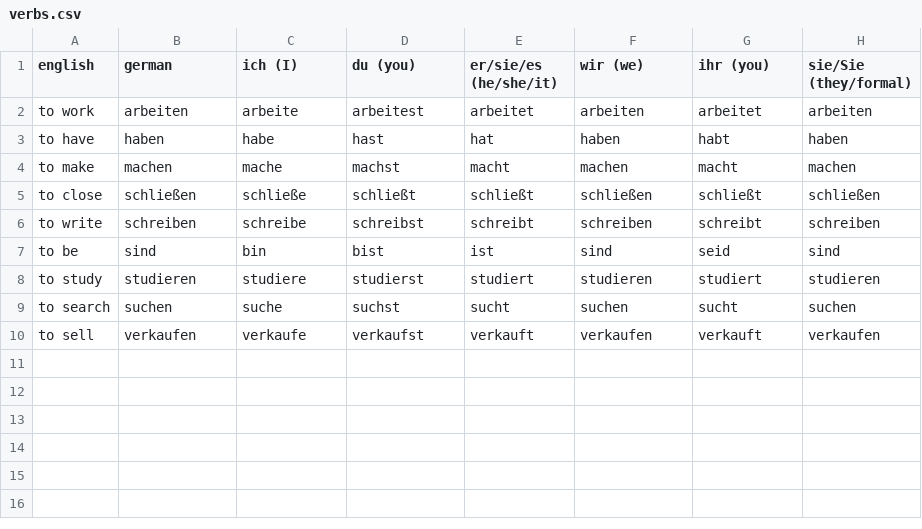
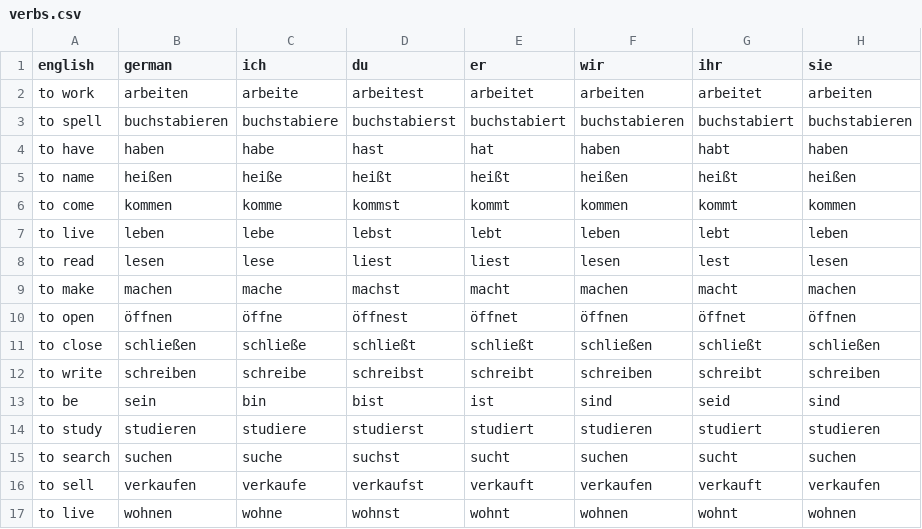
Before and after one commit to albertattard/practice-deutsch, a CSV file: verbs.csv, drawn as a sheet.

Commit message:
Add verbs

```diff
--- a/verbs.csv
+++ b/verbs.csv
@@ -1,8 +1,14 @@
-english,german,ich (I),du (you),er/sie/es (he/she/it),wir (we),ihr (you),sie/Sie (they/formal)
+english,german,ich,du,er,wir,ihr,sie
 to work,arbeiten,arbeite,arbeitest,arbeitet,arbeiten,arbeitet,arbeiten
+to spell,buchstabieren,buchstabiere,buchstabierst,buchstabiert,buchstabieren,buchstabiert,buchstabieren
 to have,haben,habe,hast,hat,haben,habt,haben
+to name,heißen,heiße,heißt,heißt,heißen,heißt,heißen
+to come,kommen,komme,kommst,kommt,kommen,kommt,kommen
+to live,leben,lebe,lebst,lebt,leben,lebt,leben
+to read,lesen,lese,liest,liest,lesen,lest,lesen
 to make,machen,mache,machst,macht,machen,macht,machen
+to open,öffnen,öffne,öffnest,öffnet,öffnen,öffnet,öffnen
 to close,schließen,schließe,schließt,schließt,schließen,schließt,schließen
 to write,schreiben,schreibe,schreibst,schreibt,schreiben,schreibt,schreiben
-to be,sind,bin,bist,ist,sind,seid,sind
+to be,sein,bin,bist,ist,sind,seid,sind
 to study,studieren,studiere,studierst,studiert,studieren,studiert,studieren
@@ -10 +16,2 @@ to search,suchen,suche,suchst,sucht,suchen,sucht,suchen
 to sell,verkaufen,verkaufe,verkaufst,verkauft,verkaufen,verkauft,verkaufen
+to live,wohnen,wohne,wohnst,wohnt,wohnen,wohnt,wohnen
```
Also changed, not shown: 6 other files.
